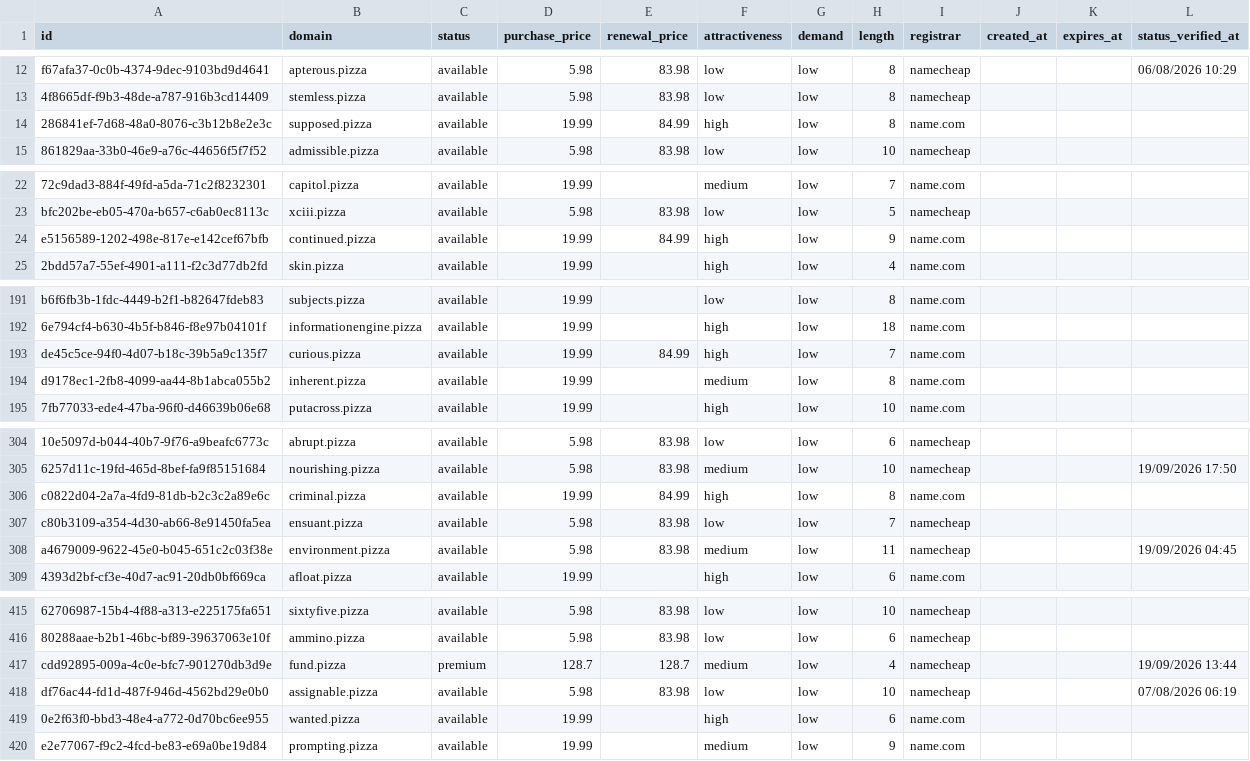
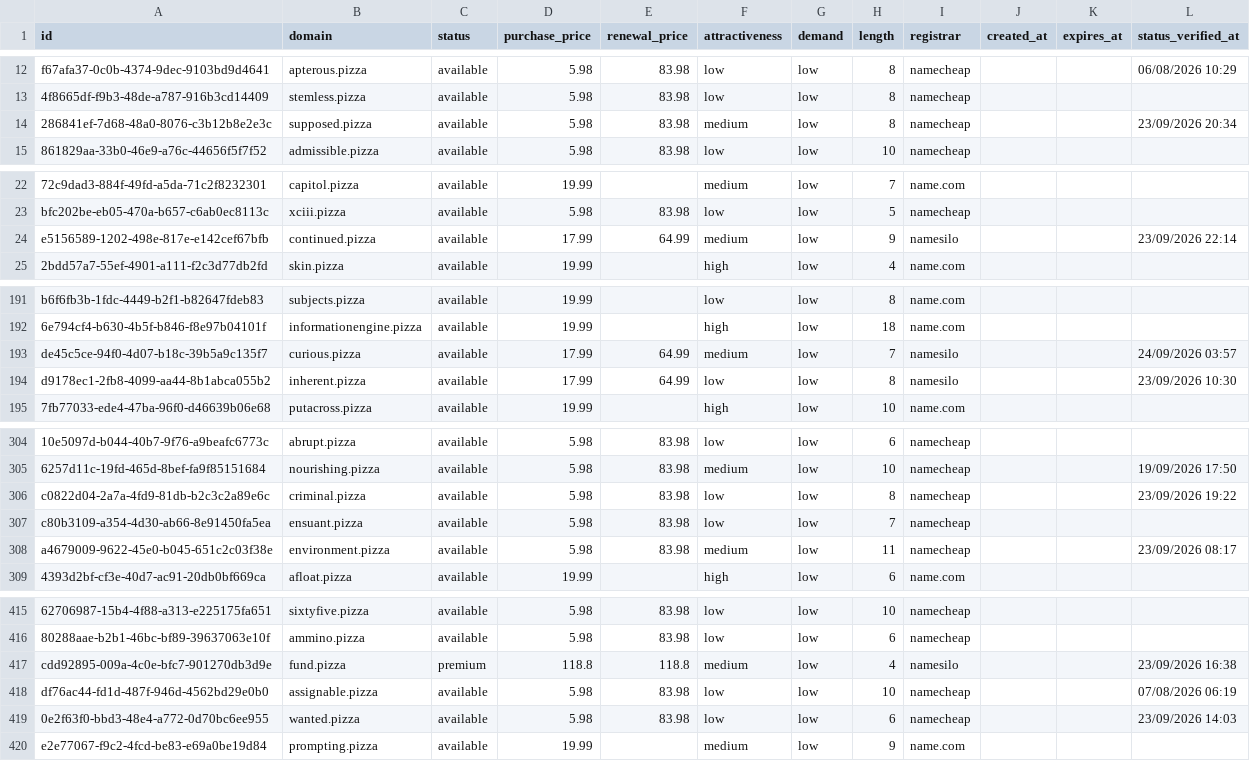
Before and after one commit to UniqueDomains/pizza-oneword-domains, a CSV file: pizza.csv, drawn as a sheet; only a part is shown, gaps mark what is left out; the diff covers the shown part only; the diff names each change by its address in the sheet, - before the commit and + after, or states it on an @@ line.

```diff
--- a/pizza.csv
+++ b/pizza.csv
-D14 (purchase_price): 19.99
+D14 (purchase_price): 5.98
-E14 (renewal_price): 84.99
+E14 (renewal_price): 83.98
-F14 (attractiveness): high
+F14 (attractiveness): medium
-I14 (registrar): name.com
+I14 (registrar): namecheap
-L14 (status_verified_at): (empty)
+L14 (status_verified_at): 23/09/2026 20:34
-D24 (purchase_price): 19.99
+D24 (purchase_price): 17.99
-E24 (renewal_price): 84.99
+E24 (renewal_price): 64.99
-F24 (attractiveness): high
+F24 (attractiveness): medium
-I24 (registrar): name.com
+I24 (registrar): namesilo
-L24 (status_verified_at): (empty)
+L24 (status_verified_at): 23/09/2026 22:14
-D193:D194 (purchase_price): 19.99
+D193:D194 (purchase_price): 17.99
-E193 (renewal_price): 84.99
+E193 (renewal_price): 64.99
-F193 (attractiveness): high
+F193 (attractiveness): medium
-I193:I194 (registrar): name.com
+I193:I194 (registrar): namesilo
-L193 (status_verified_at): (empty)
+L193 (status_verified_at): 24/09/2026 03:57
-E194 (renewal_price): (empty)
+E194 (renewal_price): 64.99
-F194 (attractiveness): medium
+F194 (attractiveness): low
-L194 (status_verified_at): (empty)
+L194 (status_verified_at): 23/09/2026 10:30
-D306 (purchase_price): 19.99
+D306 (purchase_price): 5.98
-E306 (renewal_price): 84.99
+E306 (renewal_price): 83.98
-F306 (attractiveness): high
+F306 (attractiveness): low
-I306 (registrar): name.com
+I306 (registrar): namecheap
-L306 (status_verified_at): (empty)
+L306 (status_verified_at): 23/09/2026 19:22
-L308 (status_verified_at): 19/09/2026 04:45
+L308 (status_verified_at): 23/09/2026 08:17
-D417 (purchase_price): 128.7
+D417 (purchase_price): 118.8
-E417 (renewal_price): 128.7
+E417 (renewal_price): 118.8
-I417 (registrar): namecheap
+I417 (registrar): namesilo
-L417 (status_verified_at): 19/09/2026 13:44
+L417 (status_verified_at): 23/09/2026 16:38
-D419 (purchase_price): 19.99
+D419 (purchase_price): 5.98
-E419 (renewal_price): (empty)
+E419 (renewal_price): 83.98
-F419 (attractiveness): high
+F419 (attractiveness): low
-I419 (registrar): name.com
+I419 (registrar): namecheap
-L419 (status_verified_at): (empty)
+L419 (status_verified_at): 23/09/2026 14:03
```
Also changed, not shown: 1 added row, 1 removed row and 120 edited cells elsewhere in this file, 4 other files.
